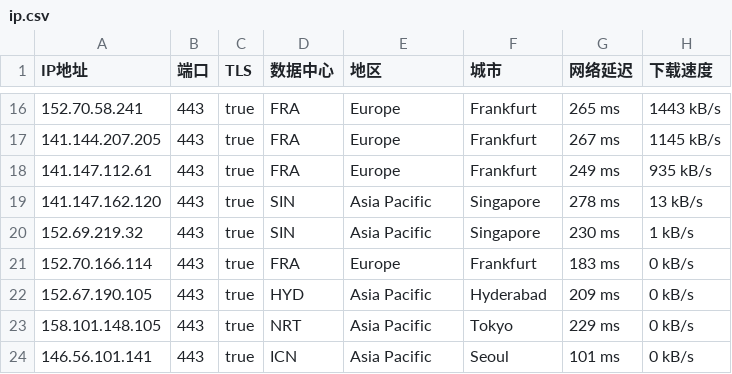
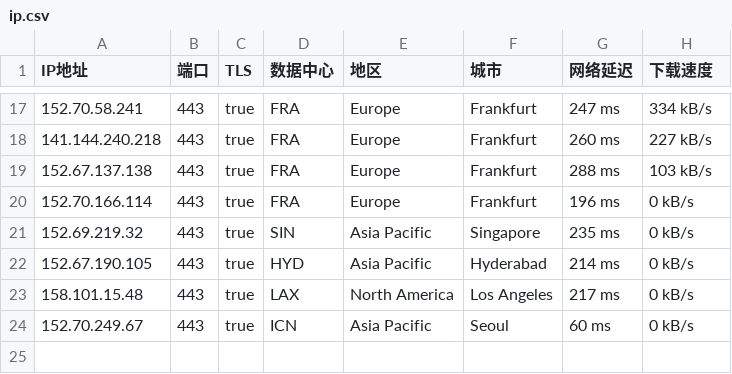
Before and after one commit to ailx1101/Cloudflare-IP-SpeedTest, a CSV file: ip.csv, drawn as a sheet; only a part is shown, gaps mark what is left out; the diff covers the shown part only.

Commit message:
update ip.csv

```diff
--- a/ip.csv
+++ b/ip.csv
@@ -16,9 +17,8 @@ IP地址,端口,TLS,数据中心,地区,城市,网络延迟,下载速度
-152.70.58.241,443,true,FRA,Europe,Frankfurt,265 ms,1443 kB/s
-141.144.207.205,443,true,FRA,Europe,Frankfurt,267 ms,1145 kB/s
-141.147.112.61,443,true,FRA,Europe,Frankfurt,249 ms,935 kB/s
-141.147.162.120,443,true,SIN,Asia Pacific,Singapore,278 ms,13 kB/s
-152.69.219.32,443,true,SIN,Asia Pacific,Singapore,230 ms,1 kB/s
-152.70.166.114,443,true,FRA,Europe,Frankfurt,183 ms,0 kB/s
-152.67.190.105,443,true,HYD,Asia Pacific,Hyderabad,209 ms,0 kB/s
-158.101.148.105,443,true,NRT,Asia Pacific,Tokyo,229 ms,0 kB/s
-146.56.101.141,443,true,ICN,Asia Pacific,Seoul,101 ms,0 kB/s
+152.70.58.241,443,true,FRA,Europe,Frankfurt,247 ms,334 kB/s
+141.144.240.218,443,true,FRA,Europe,Frankfurt,260 ms,227 kB/s
+152.67.137.138,443,true,FRA,Europe,Frankfurt,288 ms,103 kB/s
+152.70.166.114,443,true,FRA,Europe,Frankfurt,196 ms,0 kB/s
+152.69.219.32,443,true,SIN,Asia Pacific,Singapore,235 ms,0 kB/s
+152.67.190.105,443,true,HYD,Asia Pacific,Hyderabad,214 ms,0 kB/s
+158.101.15.48,443,true,LAX,North America,Los Angeles,217 ms,0 kB/s
+152.70.249.67,443,true,ICN,Asia Pacific,Seoul,60 ms,0 kB/s
```
Also changed, not shown: 8 added rows, 7 removed rows and 17 edited cells elsewhere in this file.
